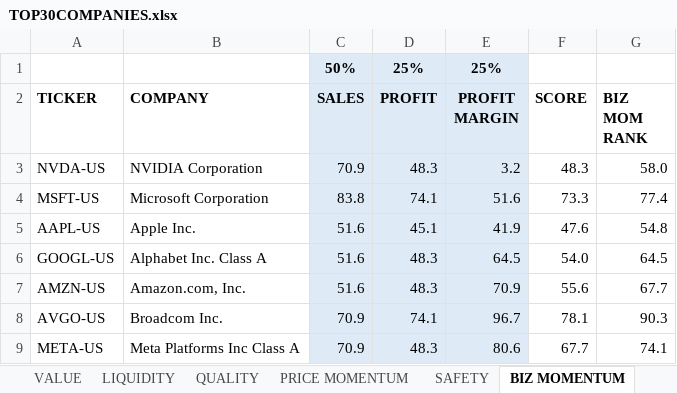
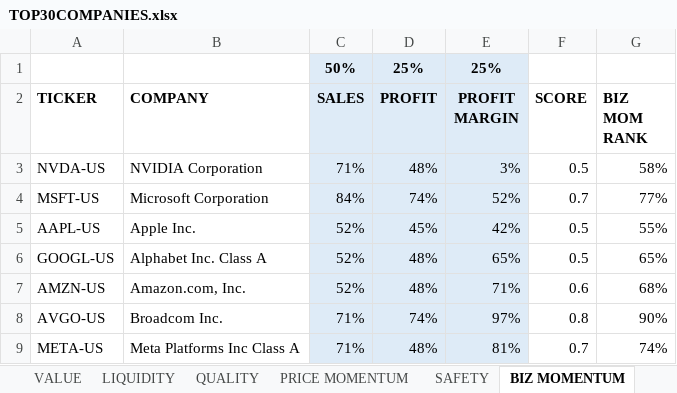
Before and after one commit to jprasham/TOP_30_COMPANIES, an Excel workbook: TOP30COMPANIES.xlsx, sheet BIZ MOMENTUM, drawn as a sheet; only a part is shown; values as stored, in another font and other column widths than the file's, no borders; the diff covers the shown part only; the diff names each change by its address in the sheet, - before the commit and + after, or states it on an @@ line.

```diff
--- a/TOP30COMPANIES.xlsx (sheet BIZ MOMENTUM)
+++ b/TOP30COMPANIES.xlsx (sheet BIZ MOMENTUM)
-C3 (SALES): 70.9
+C3 (SALES): 71%
-D3 (PROFIT): 48.3
+D3 (PROFIT): 48%
-E3 (PROFIT MARGIN): 3.2
+E3 (PROFIT MARGIN): 3%
-F3 (SCORE): 48.3
+F3 (SCORE): 0.5
-G3 (BIZ MOM RANK): 58.0
+G3 (BIZ MOM RANK): 58%
-C4 (SALES): 83.8
+C4 (SALES): 84%
-D4 (PROFIT): 74.1
+D4 (PROFIT): 74%
-E4 (PROFIT MARGIN): 51.6
+E4 (PROFIT MARGIN): 52%
-F4 (SCORE): 73.3
+F4 (SCORE): 0.7
-G4 (BIZ MOM RANK): 77.4
+G4 (BIZ MOM RANK): 77%
-C5:C7 (SALES): 51.6
+C5:C7 (SALES): 52%
-D5 (PROFIT): 45.1
+D5 (PROFIT): 45%
-E5 (PROFIT MARGIN): 41.9
+E5 (PROFIT MARGIN): 42%
-F5 (SCORE): 47.6
+F5 (SCORE): 0.5
-G5 (BIZ MOM RANK): 54.8
+G5 (BIZ MOM RANK): 55%
-D6:D7 (PROFIT): 48.3
+D6:D7 (PROFIT): 48%
-E6 (PROFIT MARGIN): 64.5
+E6 (PROFIT MARGIN): 65%
-F6 (SCORE): 54.0
+F6 (SCORE): 0.5
-G6 (BIZ MOM RANK): 64.5
+G6 (BIZ MOM RANK): 65%
-E7 (PROFIT MARGIN): 70.9
+E7 (PROFIT MARGIN): 71%
-F7 (SCORE): 55.6
+F7 (SCORE): 0.6
-G7 (BIZ MOM RANK): 67.7
+G7 (BIZ MOM RANK): 68%
-C8:C9 (SALES): 70.9
+C8:C9 (SALES): 71%
-D8 (PROFIT): 74.1
+D8 (PROFIT): 74%
-E8 (PROFIT MARGIN): 96.7
+E8 (PROFIT MARGIN): 97%
-F8 (SCORE): 78.1
+F8 (SCORE): 0.8
-G8 (BIZ MOM RANK): 90.3
+G8 (BIZ MOM RANK): 90%
-D9 (PROFIT): 48.3
+D9 (PROFIT): 48%
-E9 (PROFIT MARGIN): 80.6
+E9 (PROFIT MARGIN): 81%
-F9 (SCORE): 67.7
+F9 (SCORE): 0.7
-G9 (BIZ MOM RANK): 74.1
+G9 (BIZ MOM RANK): 74%
```
Also changed, not shown: 115 edited cells elsewhere in this sheet, sheet VALUE, sheet OUTPUT, sheet QUALITY, sheet SAFETY, sheet PRICE MOMENTUM.
